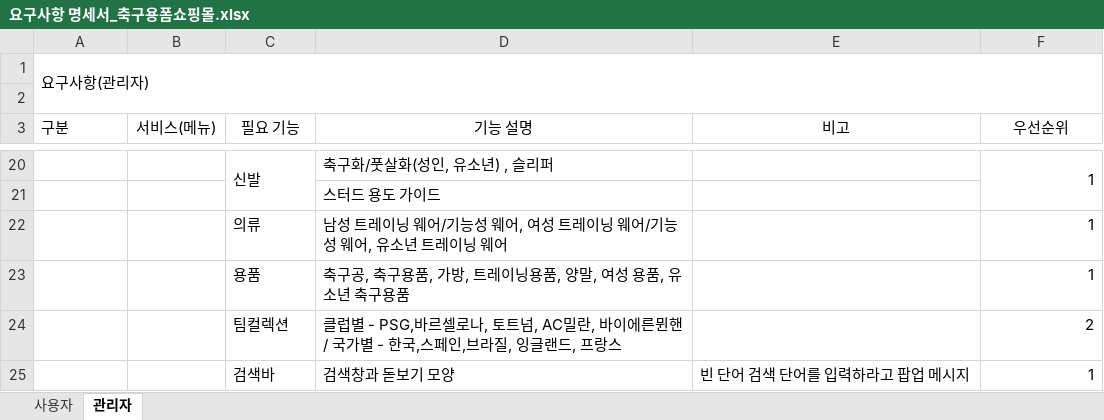
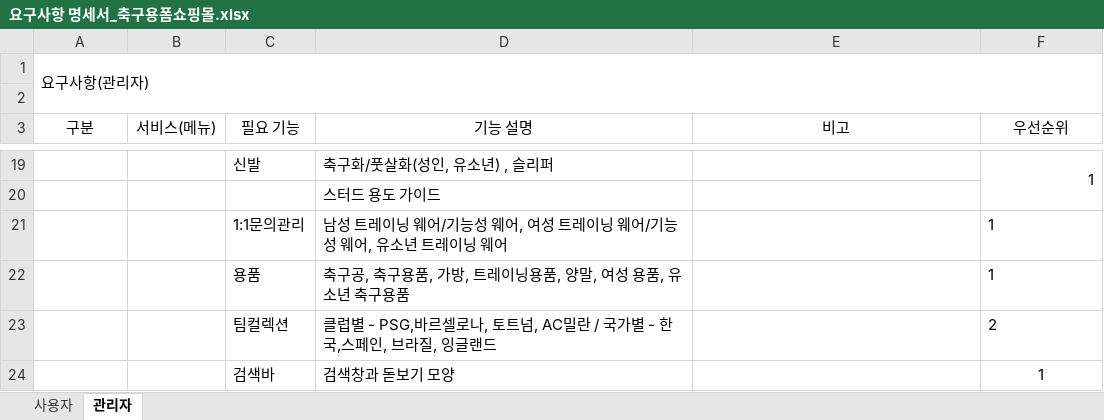
Before and after one commit to yme1313/project_yme, an Excel workbook: java_yme/요구사항명세서/요구사항 명세서_축구용폼쇼핑몰.xlsx, sheet 관리자, drawn as a sheet; only a part is shown, gaps mark what is left out; values as stored, in another font and other column widths than the file's, no borders; removed rows and columns are numbered as before the commit, all else as after; the diff covers the shown part only; the diff names each change by its address in the sheet, - before the commit and + after, or states it on an @@ line.

```diff
--- a/java_yme/요구사항명세서/요구사항 명세서_축구용폼쇼핑몰.xlsx (sheet 관리자)
+++ b/java_yme/요구사항명세서/요구사항 명세서_축구용폼쇼핑몰.xlsx (sheet 관리자)
-A3 alignment: left
+A3 alignment: center
-C20:C21 merged
-C21 (필요 기능): 의류
+C21 (필요 기능): 1:1문의관리
-F21:F23 alignment: right
+F21:F23 alignment: left
-D23 (기능 설명): …, AC밀란, 바이에른뮌핸 / 국가별 - 한국,스페인,브라질, 잉글랜드, 프랑스
+D23 (기능 설명): …, AC밀란 / 국가별 - 한국,스페인, 브라질, 잉글랜드
-E24 (비고): 빈 단어 검색 단어를 입력하라고 팝업 메시지
+E24 (비고): (empty)
-F24 alignment: right
+F24 alignment: center
```
Also changed, not shown: 3 added rows, 4 removed rows, 15 edited cells, cell formats and merged cells elsewhere in this sheet, sheet 사용자.
